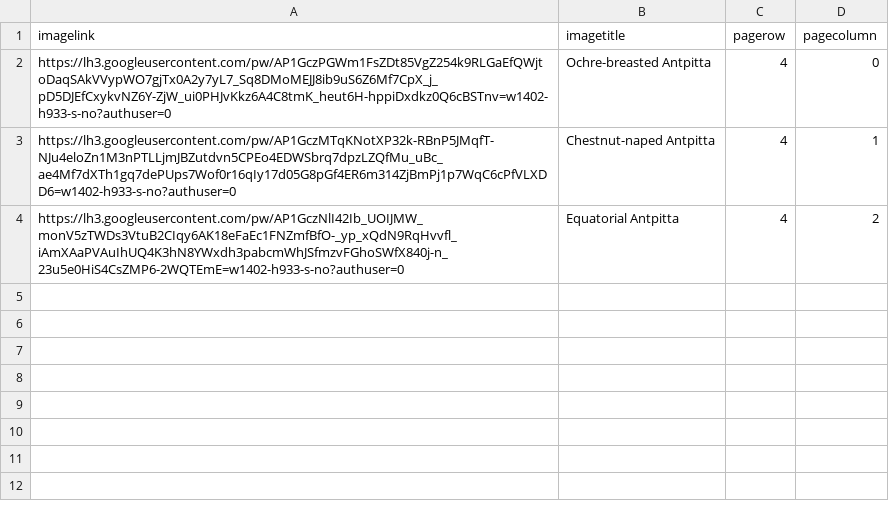
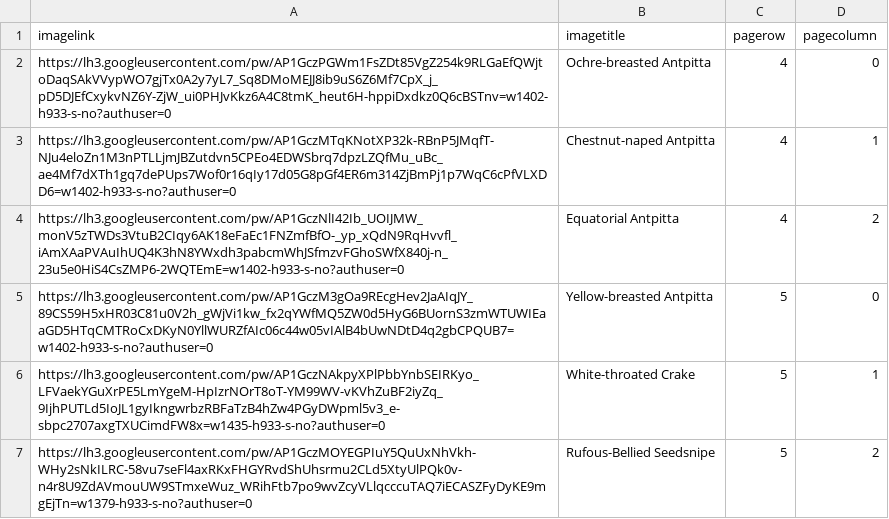
Before and after one commit to philiplessner/website, a CSV file: ecuador-old.csv, drawn as a sheet; the diff names each change by its address in the sheet, - before the commit and + after, or states it on an @@ line.

Commit message:
Corrected update_db.py so it won't add page info for page already in pages table.

```diff
--- a/ecuador-old.csv
+++ b/ecuador-old.csv
+row 5: https://lh3.googleusercontent.com/pw/AP1GczM3gOa9REcgHev2JaAIqJY_89CS59H5xHR03C81u0V2h_gWjVi1kw_fx2qYWfMQ5ZW0d5HyG6BUornS3zmWTUWIEaaGD5HTqCMTRoCxDKyN0YllWURZfAIc06c44w05vIAlB4bUwNDtD4q2gbCPQUB7=w1402-h933-s-no?authuser=0 | Yellow-breasted Antpitta | 5 | 0
+row 6: https://lh3.googleusercontent.com/pw/AP1GczNAkpyXPlPbbYnbSEIRKyo_LFVaekYGuXrPE5LmYgeM-HpIzrNOrT8oT-YM99WV-vKVhZuBF2iyZq_9IjhPUTLd5IoJL1gyIkngwrbzRBFaTzB4hZw4PGyDWpml5v3_e-sbpc2707axgTXUCimdFW8x=w1435-h933-s-no?authuser=0 | White-throated Crake | 5 | 1
+row 7: https://lh3.googleusercontent.com/pw/AP1GczMOYEGPIuY5QuUxNhVkh-WHy2sNkILRC-58vu7seFl4axRKxFHGYRvdShUhsrmu2CLd5XtyUlPQk0v-n4r8U9ZdAVmouUW9STmxeWuz_WRihFtb7po9wvZcyVLlqcccuTAQ7iECASZFyDyKE9mgEjTn=w1379-h933-s-no?authuser=0 | Rufous-Bellied Seedsnipe | 5 | 2
```
Also changed, not shown: 9 other files.
